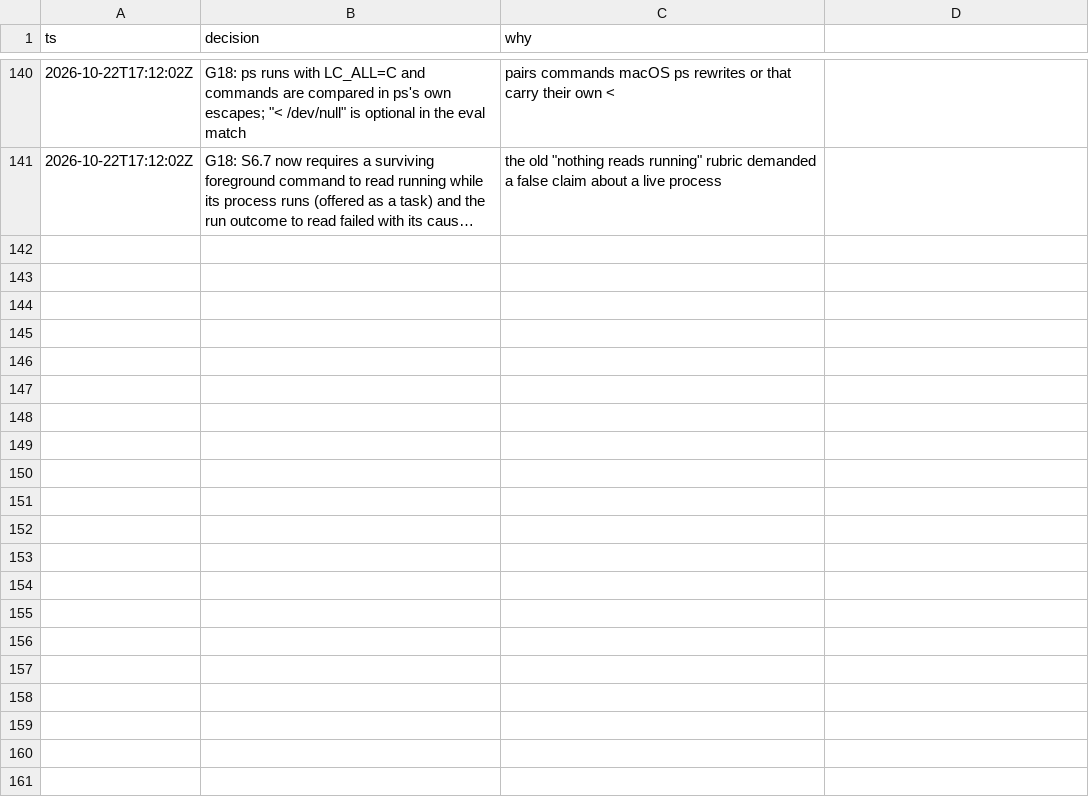
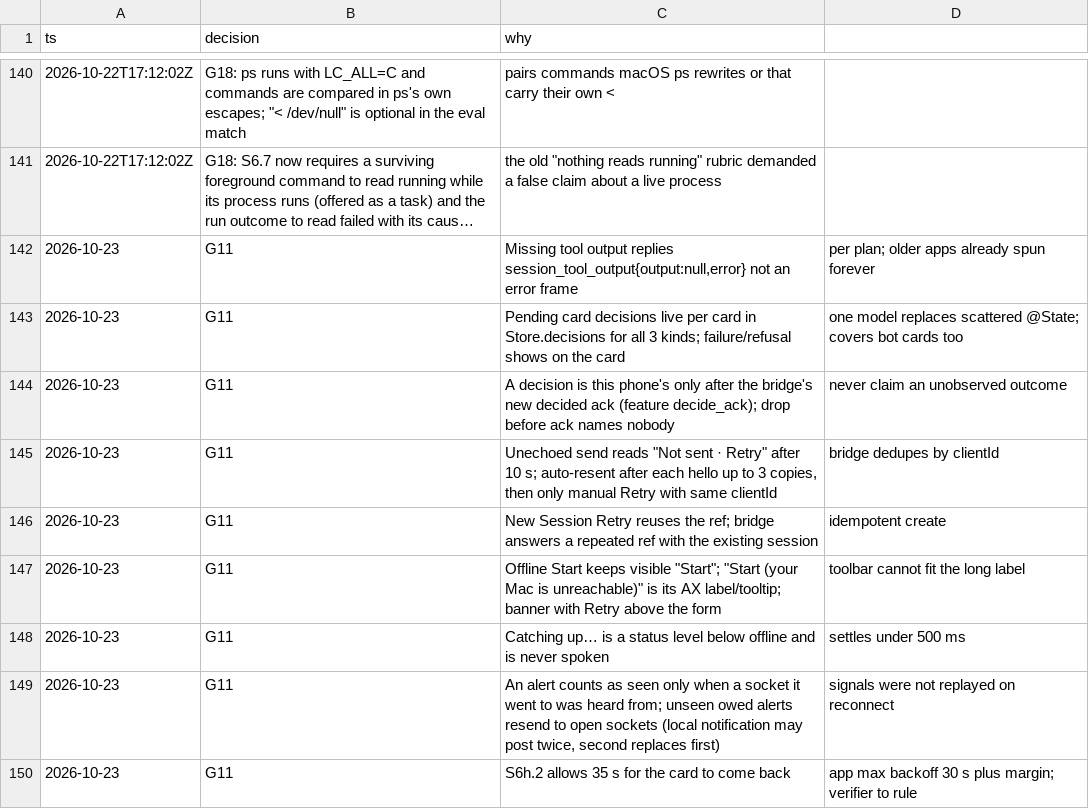
Before and after one commit to IamP5/claudio-bot, a TSV file: docs/ux-program/decisions.tsv, drawn as a sheet; only a part is shown, gaps mark what is left out; long unchanged cells end in …; the diff names each change by its address in the sheet, - before the commit and + after, or states it on an @@ line.

```diff
--- a/docs/ux-program/decisions.tsv
+++ b/docs/ux-program/decisions.tsv
+row 142: 2026-10-23 | G11 | Missing tool output replies session_tool_output{output:null,error} not an error frame | per plan; older apps already spun forever
+row 143: 2026-10-23 | G11 | Pending card decisions live per card in Store.decisions for all 3 kinds; failure/refusal shows on the card | one model replaces scattered @State; covers bot cards too
+row 144: 2026-10-23 | G11 | A decision is this phone's only after the bridge's new decided ack (feature decide_ack); drop before ack names nobody | never claim an unobserved outcome
+row 145: 2026-10-23 | G11 | Unechoed send reads "Not sent · Retry" after 10 s; auto-resent after each hello up to 3 copies, then only manual Retry with same clientId | bridge dedupes by clientId
+row 146: 2026-10-23 | G11 | New Session Retry reuses the ref; bridge answers a repeated ref with the existing session | idempotent create
+row 147: 2026-10-23 | G11 | Offline Start keeps visible "Start"; "Start (your Mac is unreachable)" is its AX label/tooltip; banner with Retry above the form | toolbar cannot fit the long label
+row 148: 2026-10-23 | G11 | Catching up… is a status level below offline and is never spoken | settles under 500 ms
+row 149: 2026-10-23 | G11 | An alert counts as seen only when a socket it went to was heard from; unseen owed alerts resend to open sockets (local notification may post twice, second replaces first) | signals were not replayed on reconnect
+row 150: 2026-10-23 | G11 | S6h.2 allows 35 s for the card to come back | app max backoff 30 s plus margin; verifier to rule
```
Also changed, not shown: docs/ux-program/agents.tsv, 1 other file.
